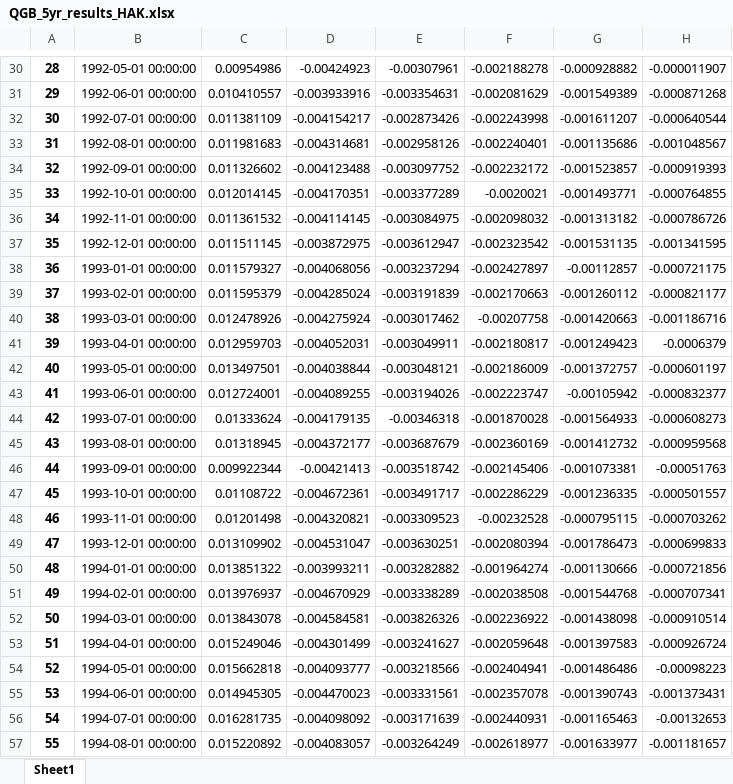
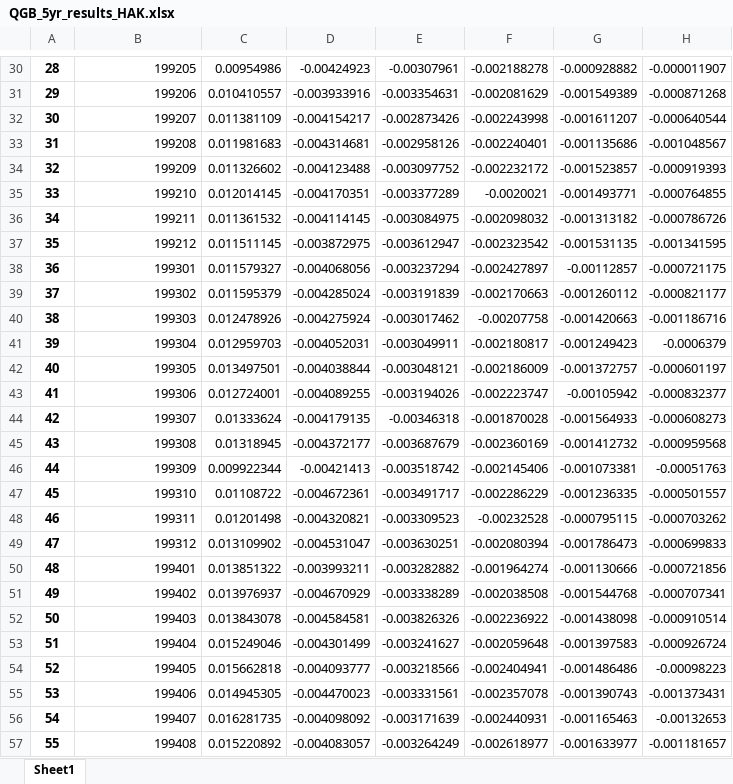
Before and after one commit to TIO4100-IFO26/master-thesis, an Excel workbook: QGB_5yr_results_HAK.xlsx, sheet Sheet1, drawn as a sheet; only a part is shown, gaps mark what is left out; values as stored, in another font and other column widths than the file's, no borders; the diff covers the shown part only; the diff names each change by its address in the sheet, - before the commit and + after, or states it on an @@ line.

```diff
--- a/QGB_5yr_results_HAK.xlsx (sheet Sheet1)
+++ b/QGB_5yr_results_HAK.xlsx (sheet Sheet1)
-B30: 1992-05-01 00:00:00
+B30: 199205
-B31: 1992-06-01 00:00:00
+B31: 199206
-B32: 1992-07-01 00:00:00
+B32: 199207
-B33: 1992-08-01 00:00:00
+B33: 199208
-B34: 1992-09-01 00:00:00
+B34: 199209
-B35: 1992-10-01 00:00:00
+B35: 199210
-B36: 1992-11-01 00:00:00
+B36: 199211
-B37: 1992-12-01 00:00:00
+B37: 199212
-B38: 1993-01-01 00:00:00
+B38: 199301
-B39: 1993-02-01 00:00:00
+B39: 199302
-B40: 1993-03-01 00:00:00
+B40: 199303
-B41: 1993-04-01 00:00:00
+B41: 199304
-B42: 1993-05-01 00:00:00
+B42: 199305
-B43: 1993-06-01 00:00:00
+B43: 199306
-B44: 1993-07-01 00:00:00
+B44: 199307
-B45: 1993-08-01 00:00:00
+B45: 199308
-B46: 1993-09-01 00:00:00
+B46: 199309
-B47: 1993-10-01 00:00:00
+B47: 199310
-B48: 1993-11-01 00:00:00
+B48: 199311
-B49: 1993-12-01 00:00:00
+B49: 199312
-B50: 1994-01-01 00:00:00
+B50: 199401
-B51: 1994-02-01 00:00:00
+B51: 199402
-B52: 1994-03-01 00:00:00
+B52: 199403
-B53: 1994-04-01 00:00:00
+B53: 199404
-B54: 1994-05-01 00:00:00
+B54: 199405
-B55: 1994-06-01 00:00:00
+B55: 199406
-B56: 1994-07-01 00:00:00
+B56: 199407
-B57: 1994-08-01 00:00:00
+B57: 199408
```
Also changed, not shown: 284 edited cells elsewhere in this sheet.
